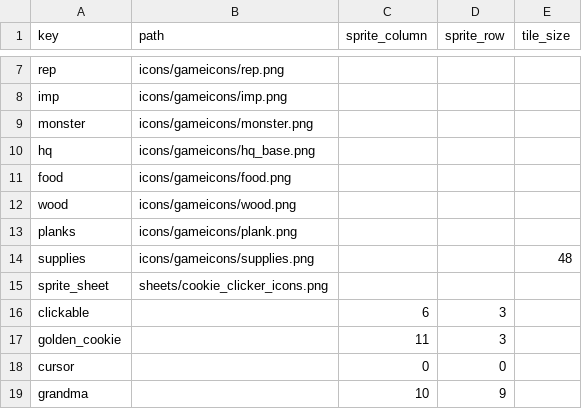
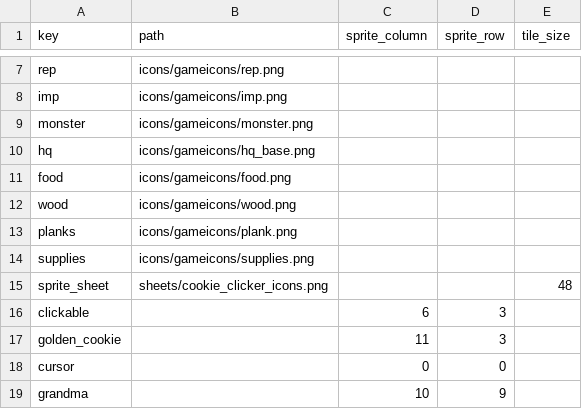
Before and after one commit to null-brain-true/comp2165-prototype-3, a CSV file: Assets/StreamingAssets/Data/Visuals.csv, drawn as a sheet; only a part is shown, gaps mark what is left out.

```diff
--- a/Assets/StreamingAssets/Data/Visuals.csv
+++ b/Assets/StreamingAssets/Data/Visuals.csv
@@ -13,4 +13,4 @@ wood,icons/gameicons/wood.png,,,
 planks,icons/gameicons/plank.png,,,
-supplies,icons/gameicons/supplies.png,,,48
-sprite_sheet,sheets/cookie_clicker_icons.png,,,
+supplies,icons/gameicons/supplies.png,,,
+sprite_sheet,sheets/cookie_clicker_icons.png,,,48
 clickable,,6,3,
```
Also changed, not shown: Student Content/Visuals.csv, 5 other files.
